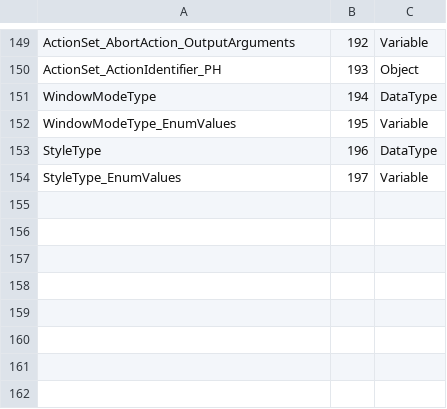
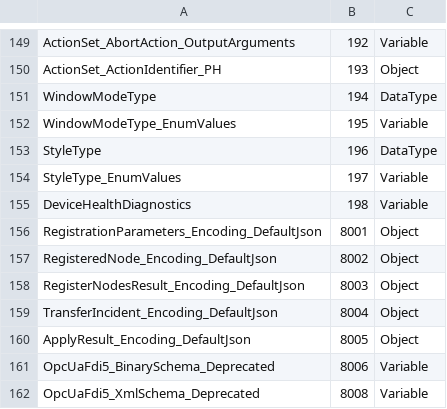
Before and after one commit to OPCFoundation/UA-ModelCompiler, a CSV file: ModelCompiler/Design/OpcUaFdiPart5Model.csv, drawn as a sheet; only a part is shown, gaps mark what is left out; the diff names each change by its address in the sheet, - before the commit and + after, or states it on an @@ line.

Commit message:
Update to support OptionSets and JSON encodings.

```diff
--- a/ModelCompiler/Design/OpcUaFdiPart5Model.csv
+++ b/ModelCompiler/Design/OpcUaFdiPart5Model.csv
+row 155: DeviceHealthDiagnostics | 198 | Variable
+row 156: RegistrationParameters_Encoding_DefaultJson | 8001 | Object
+row 157: RegisteredNode_Encoding_DefaultJson | 8002 | Object
+row 158: RegisterNodesResult_Encoding_DefaultJson | 8003 | Object
+row 159: TransferIncident_Encoding_DefaultJson | 8004 | Object
+row 160: ApplyResult_Encoding_DefaultJson | 8005 | Object
+row 161: OpcUaFdi5_BinarySchema_Deprecated | 8006 | Variable
+row 162: OpcUaFdi5_XmlSchema_Deprecated | 8008 | Variable
```
Also changed, not shown: ModelCompiler/Design/MTConnectModel.csv, ModelCompiler/Design/OpcUaAdiModel.csv, 30 other files.
